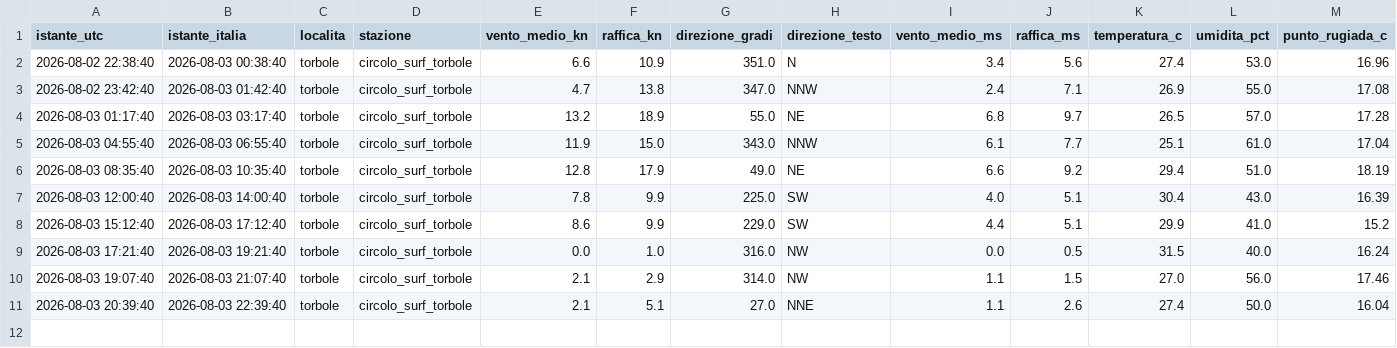
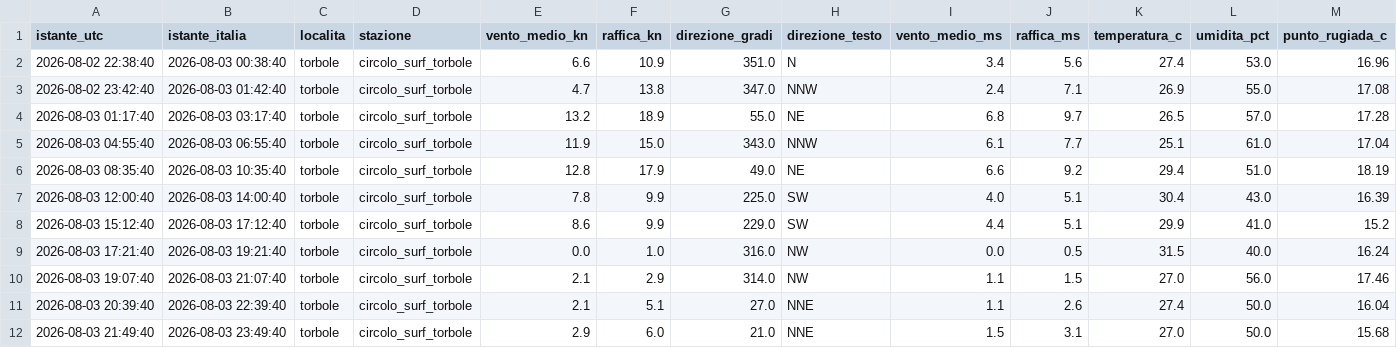
Before and after one commit to gimasc/ventogarda, a CSV file: data/storico/reale/misure_2026-08-03.csv, drawn as a sheet; only a part is shown; rows hold the shown columns only; the diff names each change by its address in the sheet, - before the commit and + after, or states it on an @@ line.

```diff
--- a/data/storico/reale/misure_2026-08-03.csv
+++ b/data/storico/reale/misure_2026-08-03.csv
+row 12: 2026-08-03 21:49:40 | 2026-08-03 23:49:40 | torbole | circolo_surf_torbole | 2.9 | 6.0 | 21.0 | NNE | 1.5 | 3.1 | 27.0 | 50.0 | 15.68
```
Also changed, not shown: 2 other files.
